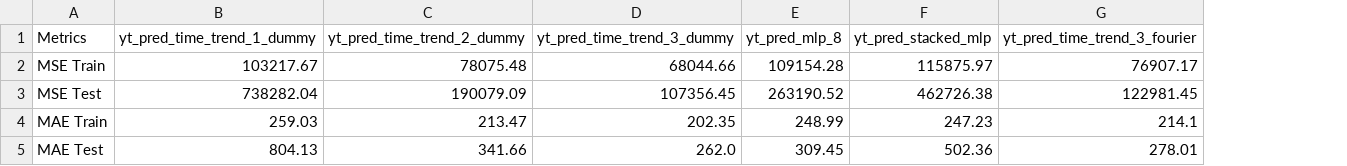
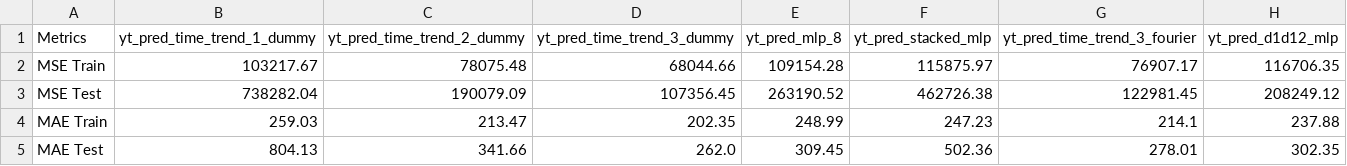
Before and after one commit to 2025-2-predictiva/PRE-13-prediccion-basica-series-de-tiempo-Marihp, a CSV file: files/output/metrics.csv, drawn as a sheet; the diff names each change by its address in the sheet, - before the commit and + after, or states it on an @@ line.

```diff
--- a/files/output/metrics.csv
+++ b/files/output/metrics.csv
+column H (yt_pred_d1d12_mlp), rows 2-5: 116706.35 | 208249.12 | 237.88 | 302.35
```
Also changed, not shown: files/output/forecasts.csv, 2 other files.
